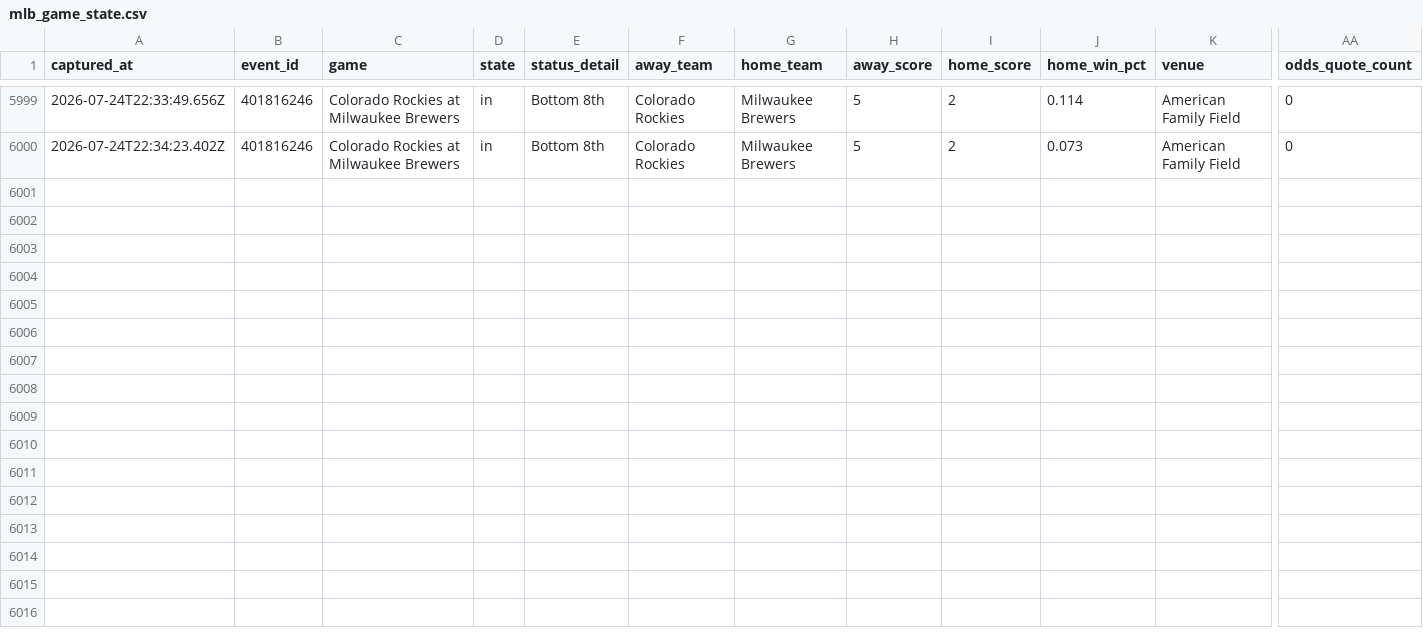
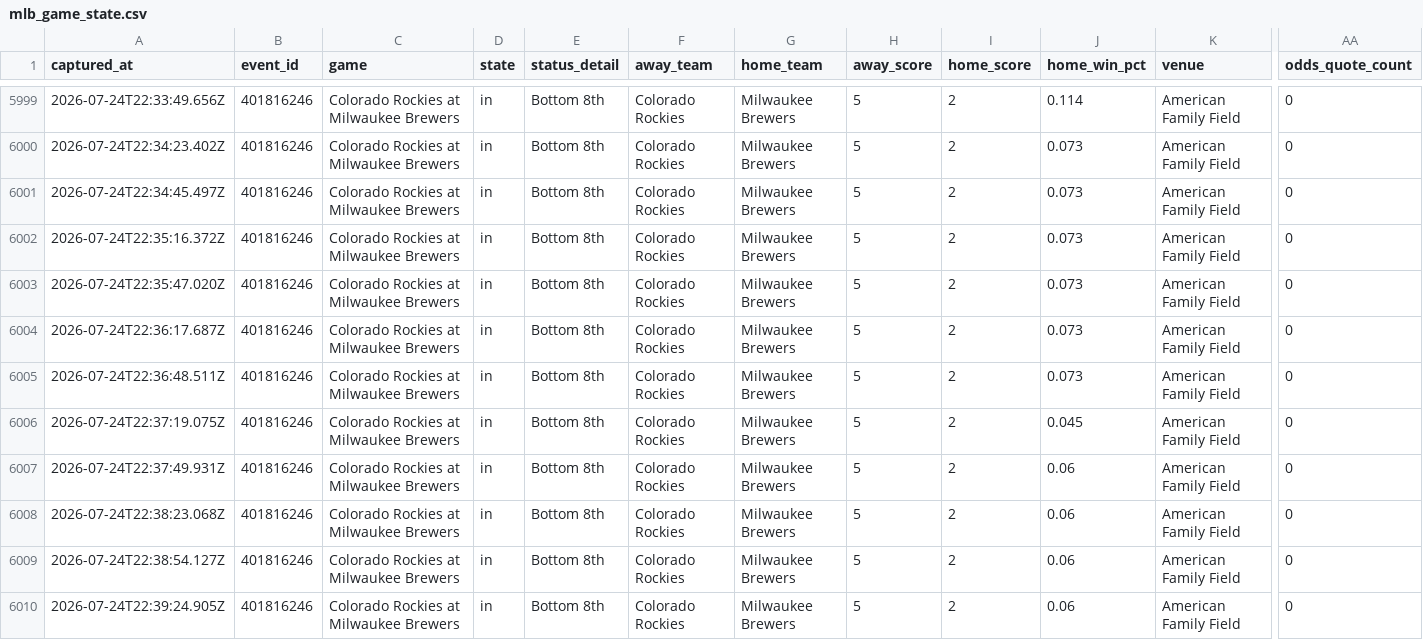
Before and after one commit to jriordan55/mlb_pbp_model, a CSV file: data/mlb_game_state.csv, drawn as a sheet; only a part is shown, gaps mark what is left out; rows hold the shown columns only; the diff names each change by its address in the sheet, - before the commit and + after, or states it on an @@ line.

Commit message:
chore: update MLB scraper data 2026-07-24T22:39Z

```diff
--- a/data/mlb_game_state.csv
+++ b/data/mlb_game_state.csv
+row 6001: 2026-07-24T22:34:45.497Z | 401816246 | Colorado Rockies at Milwaukee Brewers | in | Bottom 8th | Colorado Rockies | Milwaukee Brewers | 5 | 2 | 0.073 | American Family Field | 0
+row 6002: 2026-07-24T22:35:16.372Z | 401816246 | Colorado Rockies at Milwaukee Brewers | in | Bottom 8th | Colorado Rockies | Milwaukee Brewers | 5 | 2 | 0.073 | American Family Field | 0
+row 6003: 2026-07-24T22:35:47.020Z | 401816246 | Colorado Rockies at Milwaukee Brewers | in | Bottom 8th | Colorado Rockies | Milwaukee Brewers | 5 | 2 | 0.073 | American Family Field | 0
+row 6004: 2026-07-24T22:36:17.687Z | 401816246 | Colorado Rockies at Milwaukee Brewers | in | Bottom 8th | Colorado Rockies | Milwaukee Brewers | 5 | 2 | 0.073 | American Family Field | 0
+row 6005: 2026-07-24T22:36:48.511Z | 401816246 | Colorado Rockies at Milwaukee Brewers | in | Bottom 8th | Colorado Rockies | Milwaukee Brewers | 5 | 2 | 0.073 | American Family Field | 0
+row 6006: 2026-07-24T22:37:19.075Z | 401816246 | Colorado Rockies at Milwaukee Brewers | in | Bottom 8th | Colorado Rockies | Milwaukee Brewers | 5 | 2 | 0.045 | American Family Field | 0
+row 6007: 2026-07-24T22:37:49.931Z | 401816246 | Colorado Rockies at Milwaukee Brewers | in | Bottom 8th | Colorado Rockies | Milwaukee Brewers | 5 | 2 | 0.06 | American Family Field | 0
+row 6008: 2026-07-24T22:38:23.068Z | 401816246 | Colorado Rockies at Milwaukee Brewers | in | Bottom 8th | Colorado Rockies | Milwaukee Brewers | 5 | 2 | 0.06 | American Family Field | 0
+row 6009: 2026-07-24T22:38:54.127Z | 401816246 | Colorado Rockies at Milwaukee Brewers | in | Bottom 8th | Colorado Rockies | Milwaukee Brewers | 5 | 2 | 0.06 | American Family Field | 0
+row 6010: 2026-07-24T22:39:24.905Z | 401816246 | Colorado Rockies at Milwaukee Brewers | in | Bottom 8th | Colorado Rockies | Milwaukee Brewers | 5 | 2 | 0.06 | American Family Field | 0
```
Also changed, not shown: 3 other files.
